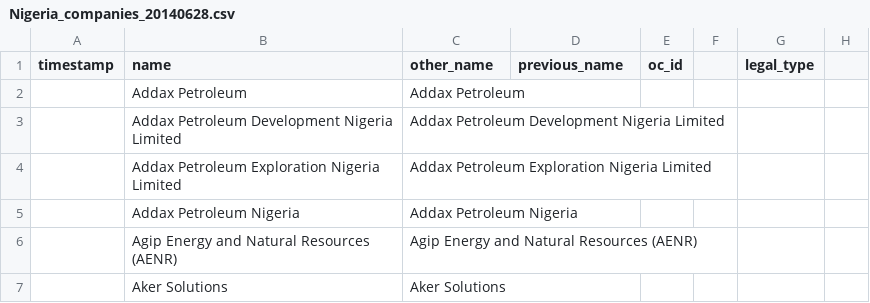
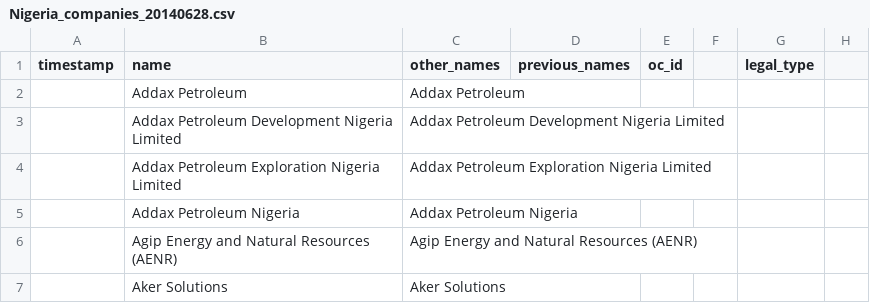
Before and after one commit to iilab/openoil, a CSV file: data/Nigeria_companies_20140628.csv, drawn as a sheet; only a part is shown; the diff names each change by its address in the sheet, - before the commit and + after, or states it on an @@ line.

Commit message:
Changed column names

```diff
--- a/data/Nigeria_companies_20140628.csv
+++ b/data/Nigeria_companies_20140628.csv
-C1: other_name
+C1: other_names
-D1: previous_name
+D1: previous_names
```
